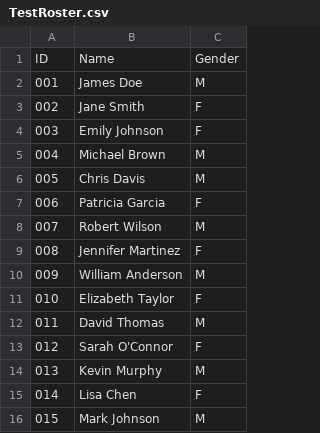
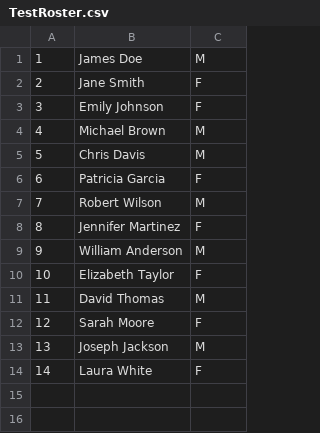
Before and after one commit to mahaase1/ManualEntry, a CSV file: roster-data-app/data/TestRoster.csv, drawn as a sheet; removed rows and columns are numbered as before the commit, all else as after; the diff names each change by its address in the sheet, - before the commit and + after, or states it on an @@ line.

```diff
--- a/roster-data-app/data/TestRoster.csv
+++ b/roster-data-app/data/TestRoster.csv
-row 1: ID | Name | Gender
@@ column A renumbered between rows 1 and 14 @@
-B12: Sarah O'Connor
+B12: Sarah Moore
-B13: Kevin Murphy
+B13: Joseph Jackson
-B14: Lisa Chen
+B14: Laura White
-row 16: 015 | Mark Johnson | M
```
Also changed, not shown: 2 other files.
